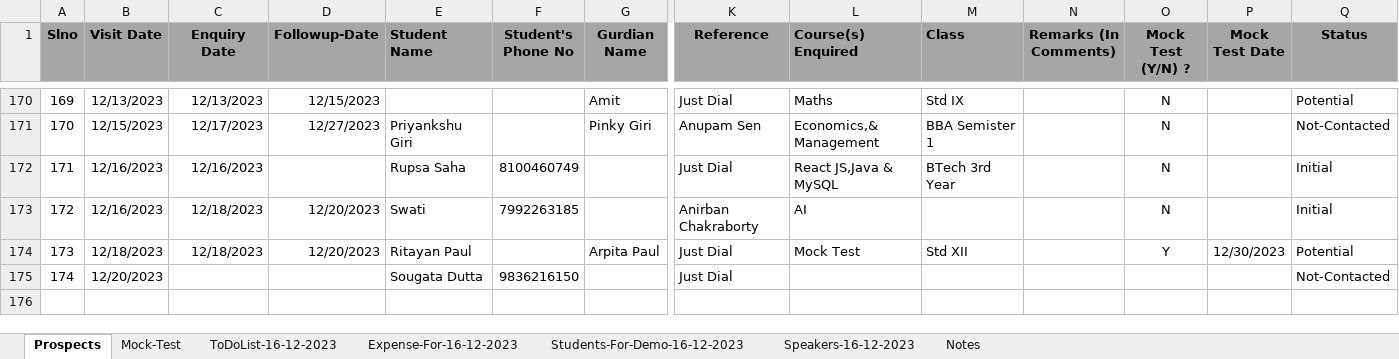
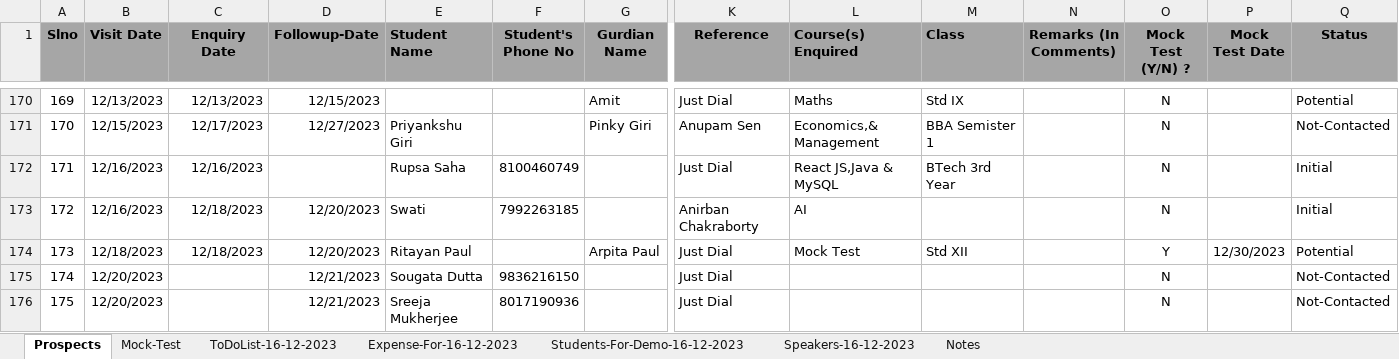
Before and after one commit to anodiamadm/Docs, an Excel workbook: Offline/BusinessManagement/CRM/Enquiry.xlsx, sheet Prospects, drawn as a sheet; only a part is shown, gaps mark what is left out; values as stored, in another font and other column widths than the file's, no borders; rows hold the shown columns only; the diff names each change by its address in the sheet, - before the commit and + after, or states it on an @@ line.

Commit message:
Update Enquiry
Update Enquiry

```diff
--- a/Offline/BusinessManagement/CRM/Enquiry.xlsx (sheet Prospects)
+++ b/Offline/BusinessManagement/CRM/Enquiry.xlsx (sheet Prospects)
-D175 (Followup-Date): (empty)
+D175 (Followup-Date): 12/21/2023
-O175 (Mock Test (Y/N) ?): (empty)
+O175 (Mock Test (Y/N) ?): N
+row 176: 175 | 12/20/2023 |  | 12/21/2023 | Sreeja Mukherjee | 8017190936 |  | Just Dial |  |  |  | N |  | Not-Contacted
```
